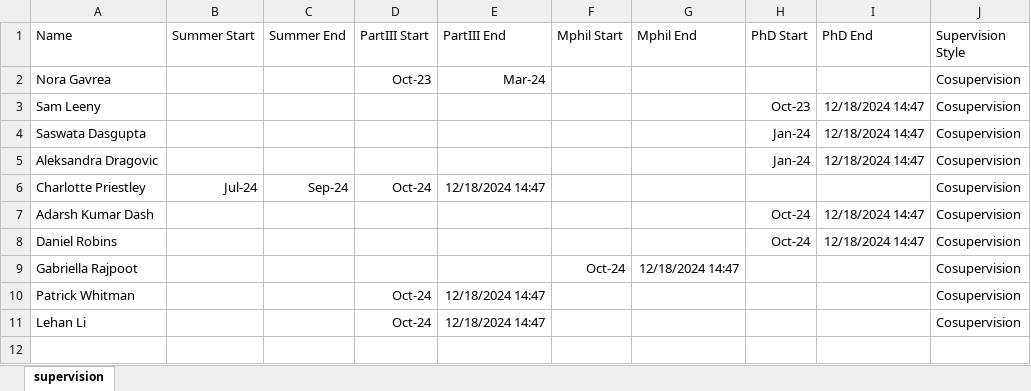
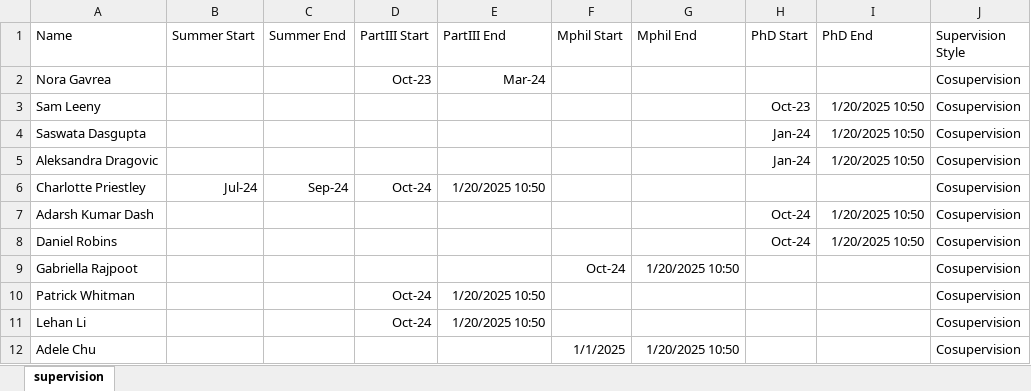
Before and after one commit to htjb/htjb.github.io, an Excel workbook: supervision.xlsx, sheet supervision, drawn as a sheet; values as stored, in another font and other column widths than the file's, no borders; the diff names each change by its address in the sheet, - before the commit and + after, or states it on an @@ line.

Commit message:
adding Adele to chart

```diff
--- a/supervision.xlsx (sheet supervision)
+++ b/supervision.xlsx (sheet supervision)
-I3:I5 (PhD End): 12/18/2024 14:47
+I3:I5 (PhD End): 1/20/2025 10:50
-E6 (PartIII End): 12/18/2024 14:47
+E6 (PartIII End): 1/20/2025 10:50
-I7:I8 (PhD End): 12/18/2024 14:47
+I7:I8 (PhD End): 1/20/2025 10:50
-G9 (Mphil End): 12/18/2024 14:47
+G9 (Mphil End): 1/20/2025 10:50
-E10:E11 (PartIII End): 12/18/2024 14:47
+E10:E11 (PartIII End): 1/20/2025 10:50
+row 12: Adele Chu |  |  |  |  | 1/1/2025 | 1/20/2025 10:50 |  |  | Cosupervision
```
Also changed, not shown: 1 other file.
